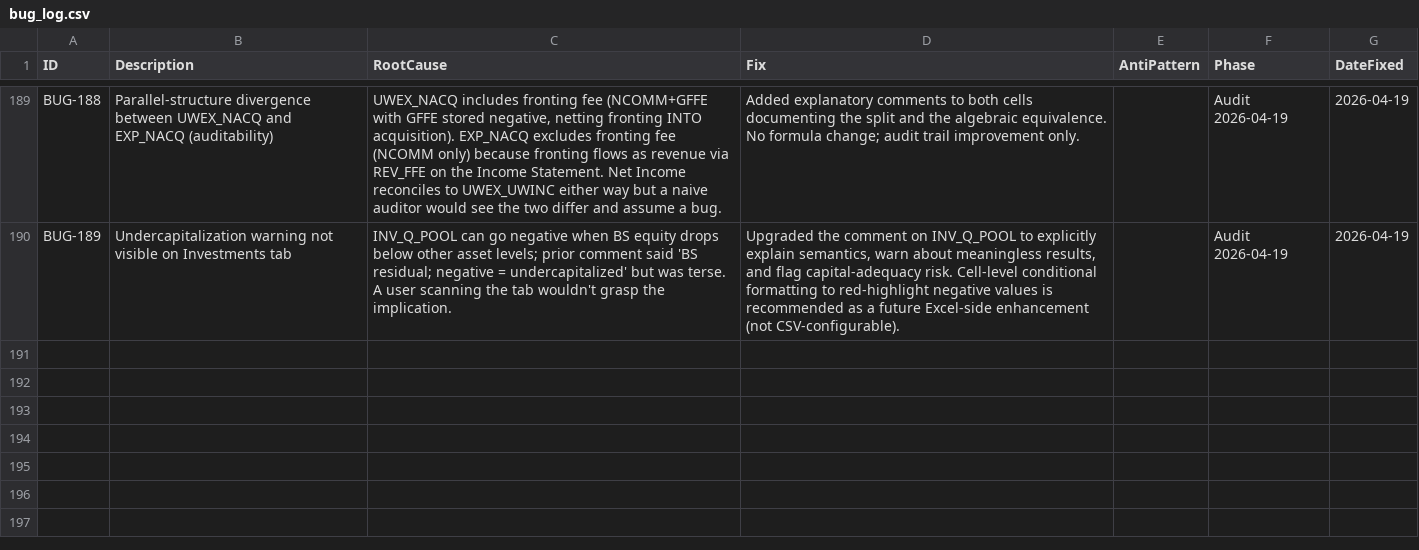
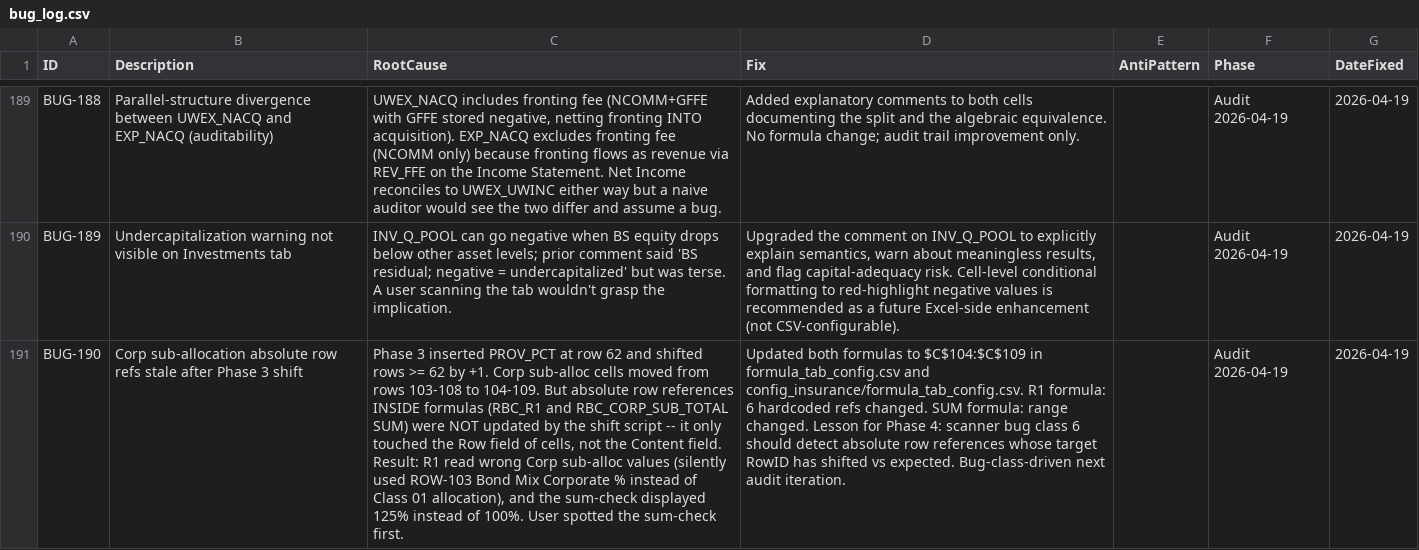
Before and after one commit to gente002/slingshot-financial-model, a CSV file: data/bug_log.csv, drawn as a sheet; only a part is shown, gaps mark what is left out; the diff names each change by its address in the sheet, - before the commit and + after, or states it on an @@ line.

```diff
--- a/data/bug_log.csv
+++ b/data/bug_log.csv
+row 191: BUG-190 | Corp sub-allocation absolute row refs stale after Phase 3 shift | Phase 3 inserted PROV_PCT at row 62 and shifted rows >= 62 by +1. Corp sub-alloc cells moved from rows 103-108 to 104-109. But absolute row references INSIDE formulas (RBC_R1 and RBC_CORP_SUB_TOTAL SUM) were NOT updated by the shift script -- it only touched the Row field of cells, not the Content field. Result: R1 read wrong Corp sub-alloc values (silently used ROW-103 Bond Mix Corporate % instead of Class 01 allocation), and the sum-check displayed 125% instead of 100%. User spotted the sum-check first. | Updated both formulas to $C$104:$C$109 in formula_tab_config.csv and config_insurance/formula_tab_config.csv. R1 formula: 6 hardcoded refs changed. SUM formula: range changed. Lesson for Phase 4: scanner bug class 6 should detect absolute row references whose target RowID has shifted vs expected. Bug-class-driven next audit iteration. |  | Audit 2026-04-19 | 2026-04-19
```
Also changed, not shown: config/formula_tab_config.csv, 1 other file.
